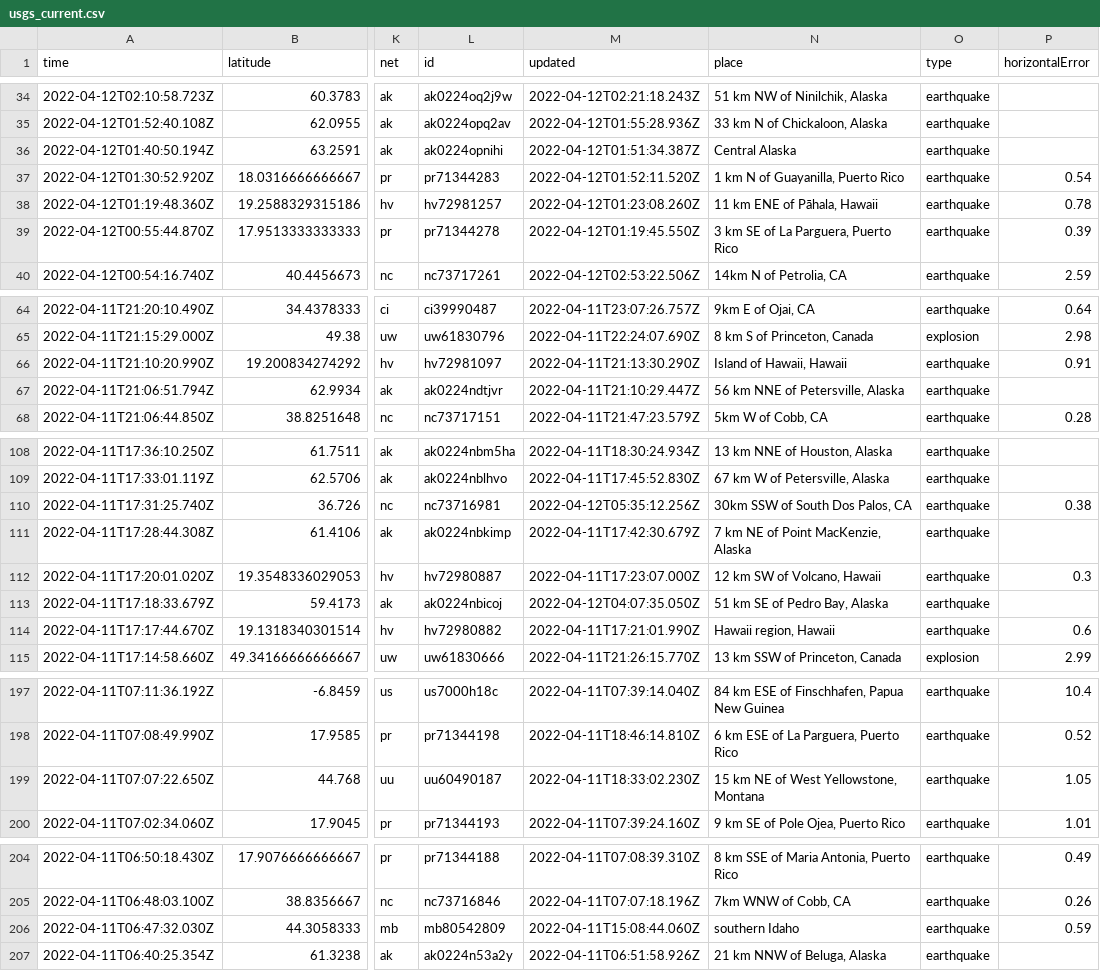
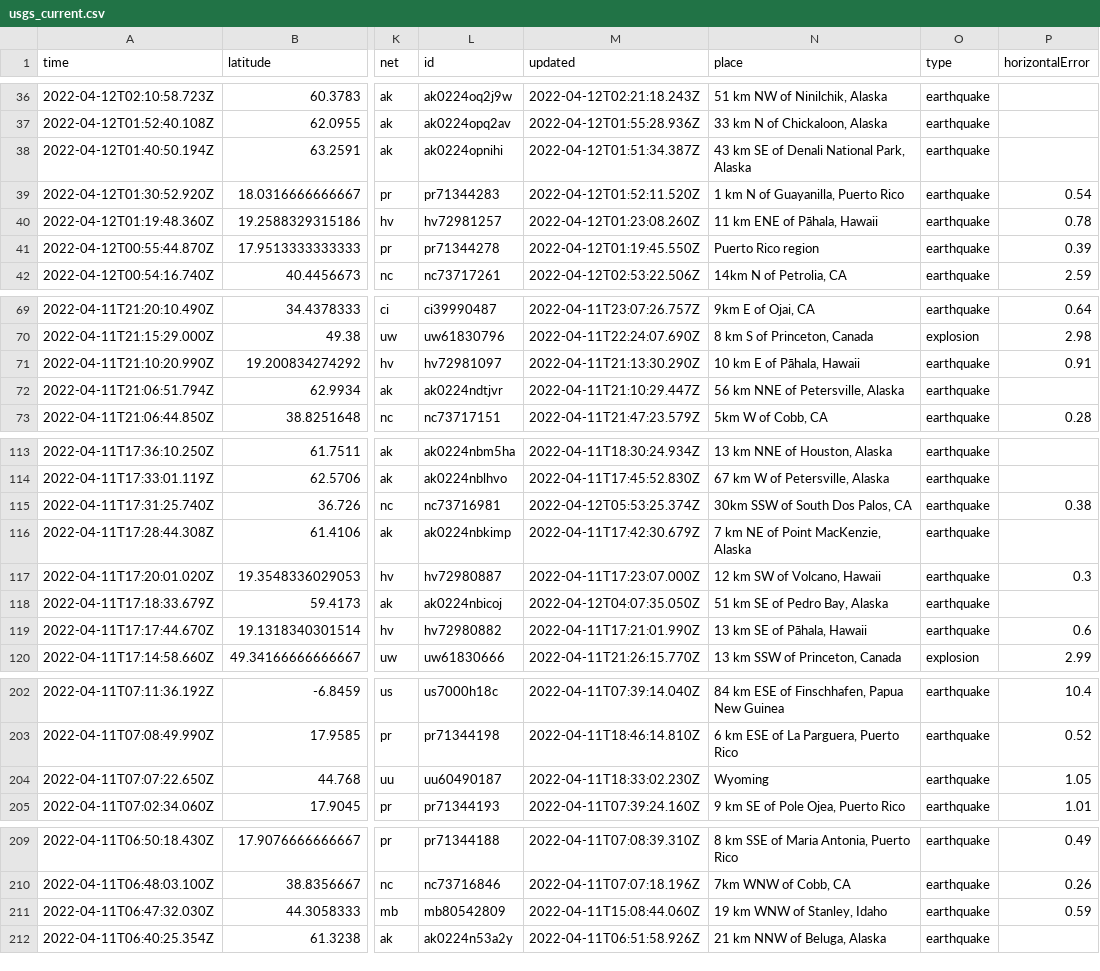
Before and after one commit to dlbranham/my-data-robot, a CSV file: usgs_current.csv, drawn as a sheet; only a part is shown, gaps mark what is left out; addresses are those after the commit; the diff covers the shown part only; the diff names each change by its address in the sheet, - before the commit and + after, or states it on an @@ line.

```diff
--- a/usgs_current.csv
+++ b/usgs_current.csv
-N38 (place): Central Alaska
+N38 (place): 43 km SE of Denali National Park, Alaska
-N41 (place): 3 km SE of La Parguera, Puerto Rico
+N41 (place): Puerto Rico region
-N71 (place): Island of Hawaii, Hawaii
+N71 (place): 10 km E of Pāhala, Hawaii
-M115 (updated): 2022-04-12T05:35:12.256Z
+M115 (updated): 2022-04-12T05:53:25.374Z
-N119 (place): Hawaii region, Hawaii
+N119 (place): 13 km SE of Pāhala, Hawaii
-N204 (place): 15 km NE of West Yellowstone, Montana
+N204 (place): Wyoming
-N211 (place): southern Idaho
+N211 (place): 19 km WNW of Stanley, Idaho
```
Also changed, not shown: 6 added rows, 3 removed rows and 2 edited cells elsewhere in this file.
